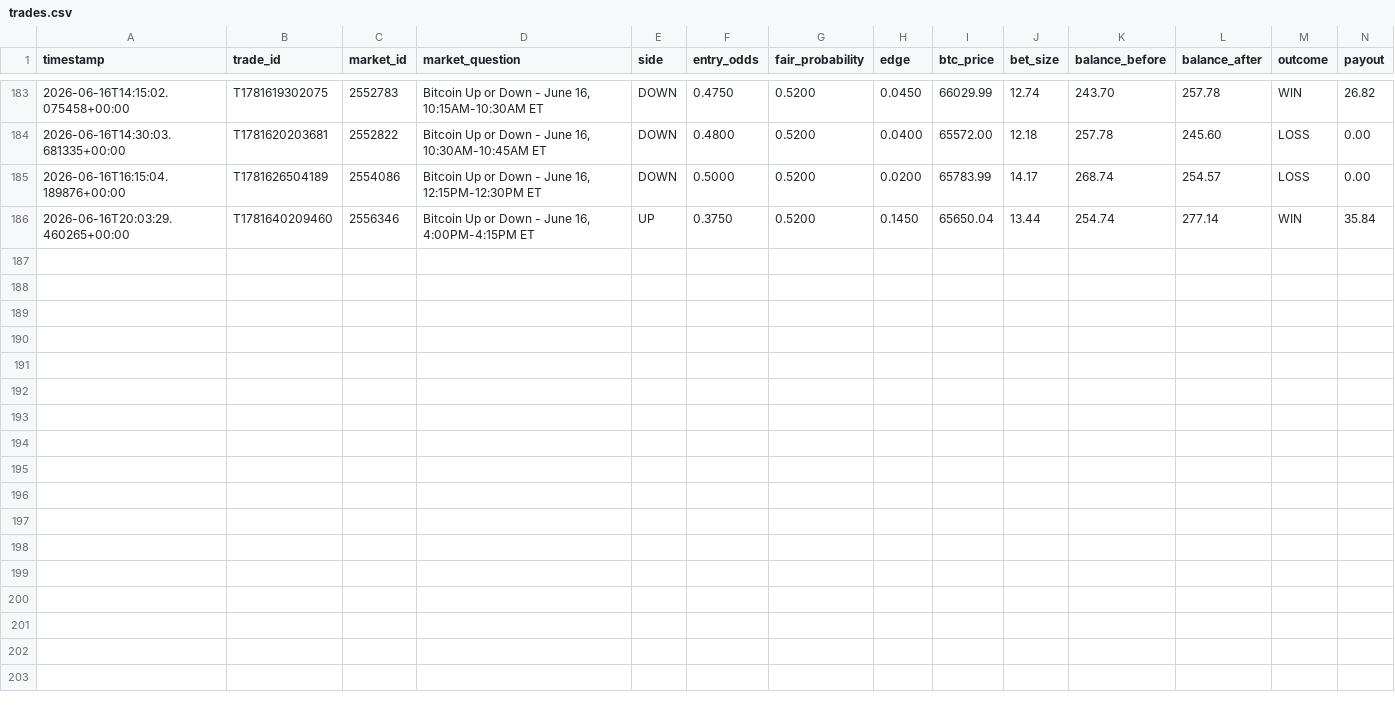
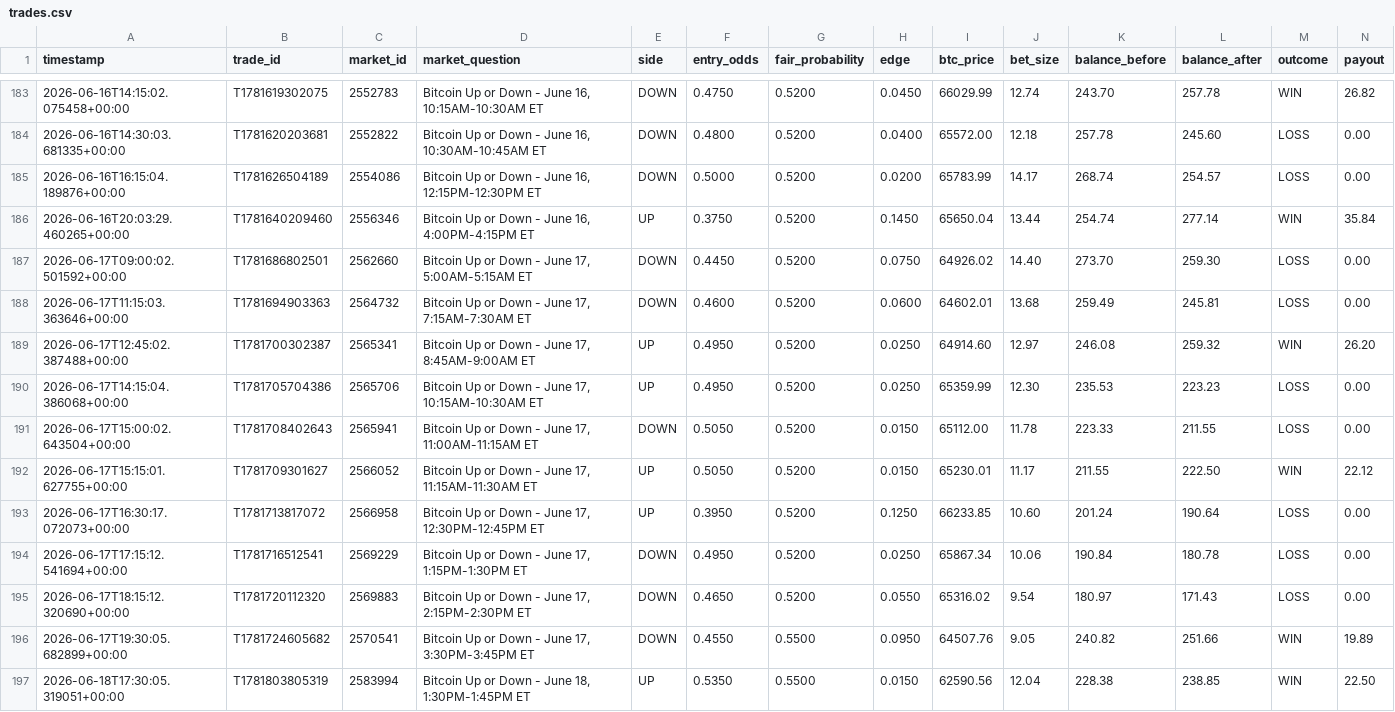
Before and after one commit to dudicslevente/polymarket-bot-, a CSV file: trades.csv, drawn as a sheet; only a part is shown, gaps mark what is left out; rows hold the shown columns only; the diff names each change by its address in the sheet, - before the commit and + after, or states it on an @@ line.

```diff
--- a/trades.csv
+++ b/trades.csv
+row 187: 2026-06-17T09:00:02.501592+00:00 | T1781686802501 | 2562660 | Bitcoin Up or Down - June 17, 5:00AM-5:15AM ET | DOWN | 0.4450 | 0.5200 | 0.0750 | 64926.02 | 14.40 | 273.70 | 259.30 | LOSS | 0.00
+row 188: 2026-06-17T11:15:03.363646+00:00 | T1781694903363 | 2564732 | Bitcoin Up or Down - June 17, 7:15AM-7:30AM ET | DOWN | 0.4600 | 0.5200 | 0.0600 | 64602.01 | 13.68 | 259.49 | 245.81 | LOSS | 0.00
+row 189: 2026-06-17T12:45:02.387488+00:00 | T1781700302387 | 2565341 | Bitcoin Up or Down - June 17, 8:45AM-9:00AM ET | UP | 0.4950 | 0.5200 | 0.0250 | 64914.60 | 12.97 | 246.08 | 259.32 | WIN | 26.20
+row 190: 2026-06-17T14:15:04.386068+00:00 | T1781705704386 | 2565706 | Bitcoin Up or Down - June 17, 10:15AM-10:30AM ET | UP | 0.4950 | 0.5200 | 0.0250 | 65359.99 | 12.30 | 235.53 | 223.23 | LOSS | 0.00
+row 191: 2026-06-17T15:00:02.643504+00:00 | T1781708402643 | 2565941 | Bitcoin Up or Down - June 17, 11:00AM-11:15AM ET | DOWN | 0.5050 | 0.5200 | 0.0150 | 65112.00 | 11.78 | 223.33 | 211.55 | LOSS | 0.00
+row 192: 2026-06-17T15:15:01.627755+00:00 | T1781709301627 | 2566052 | Bitcoin Up or Down - June 17, 11:15AM-11:30AM ET | UP | 0.5050 | 0.5200 | 0.0150 | 65230.01 | 11.17 | 211.55 | 222.50 | WIN | 22.12
+row 193: 2026-06-17T16:30:17.072073+00:00 | T1781713817072 | 2566958 | Bitcoin Up or Down - June 17, 12:30PM-12:45PM ET | UP | 0.3950 | 0.5200 | 0.1250 | 66233.85 | 10.60 | 201.24 | 190.64 | LOSS | 0.00
+row 194: 2026-06-17T17:15:12.541694+00:00 | T1781716512541 | 2569229 | Bitcoin Up or Down - June 17, 1:15PM-1:30PM ET | DOWN | 0.4950 | 0.5200 | 0.0250 | 65867.34 | 10.06 | 190.84 | 180.78 | LOSS | 0.00
+row 195: 2026-06-17T18:15:12.320690+00:00 | T1781720112320 | 2569883 | Bitcoin Up or Down - June 17, 2:15PM-2:30PM ET | DOWN | 0.4650 | 0.5200 | 0.0550 | 65316.02 | 9.54 | 180.97 | 171.43 | LOSS | 0.00
+row 196: 2026-06-17T19:30:05.682899+00:00 | T1781724605682 | 2570541 | Bitcoin Up or Down - June 17, 3:30PM-3:45PM ET | DOWN | 0.4550 | 0.5500 | 0.0950 | 64507.76 | 9.05 | 240.82 | 251.66 | WIN | 19.89
+row 197: 2026-06-18T17:30:05.319051+00:00 | T1781803805319 | 2583994 | Bitcoin Up or Down - June 18, 1:30PM-1:45PM ET | UP | 0.5350 | 0.5500 | 0.0150 | 62590.56 | 12.04 | 228.38 | 238.85 | WIN | 22.50
```
Also changed, not shown: 6 other files.
